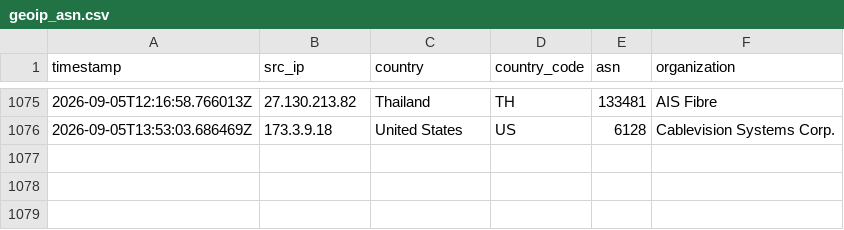
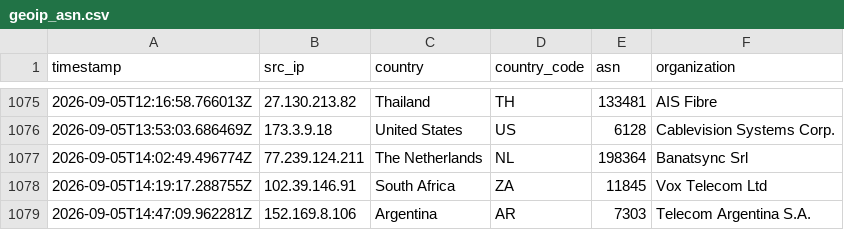
Before and after one commit to Prabhath-de/AWS_Honeypot, a CSV file: data/processed/geoip_asn.csv, drawn as a sheet; only a part is shown, gaps mark what is left out.

```diff
--- a/data/processed/geoip_asn.csv
+++ b/data/processed/geoip_asn.csv
@@ -1076 +1076,4 @@ timestamp,src_ip,country,country_code,asn,organization
 2026-09-05T13:53:03.686469Z,173.3.9.18,United States,US,6128,Cablevision Systems Corp.
+2026-09-05T14:02:49.496774Z,77.239.124.211,The Netherlands,NL,198364,Banatsync Srl
+2026-09-05T14:19:17.288755Z,102.39.146.91,South Africa,ZA,11845,Vox Telecom Ltd
+2026-09-05T14:47:09.962281Z,152.169.8.106,Argentina,AR,7303,Telecom Argentina S.A.
```
Also changed, not shown: data/processed/threat_scores.csv, 4 other files.
